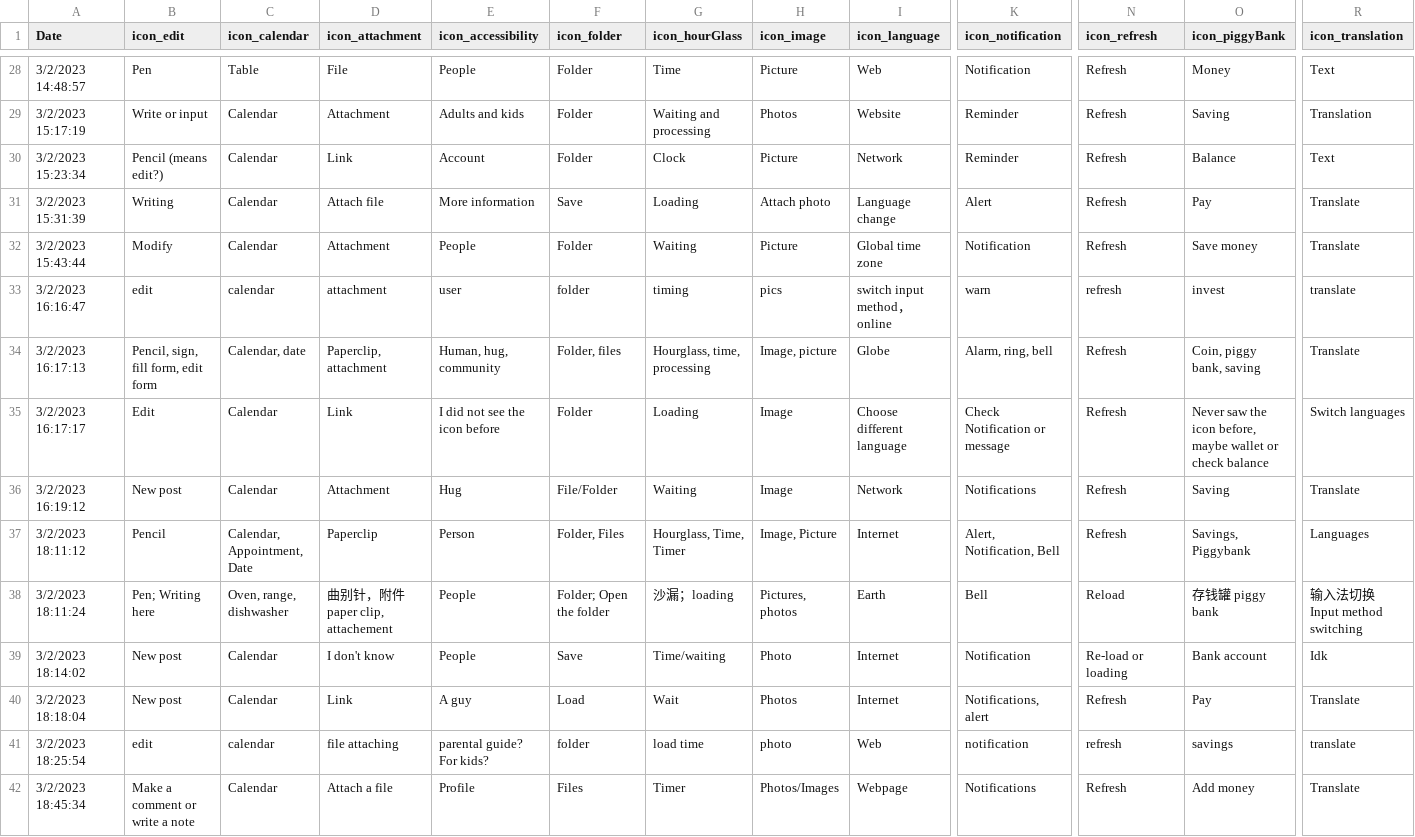
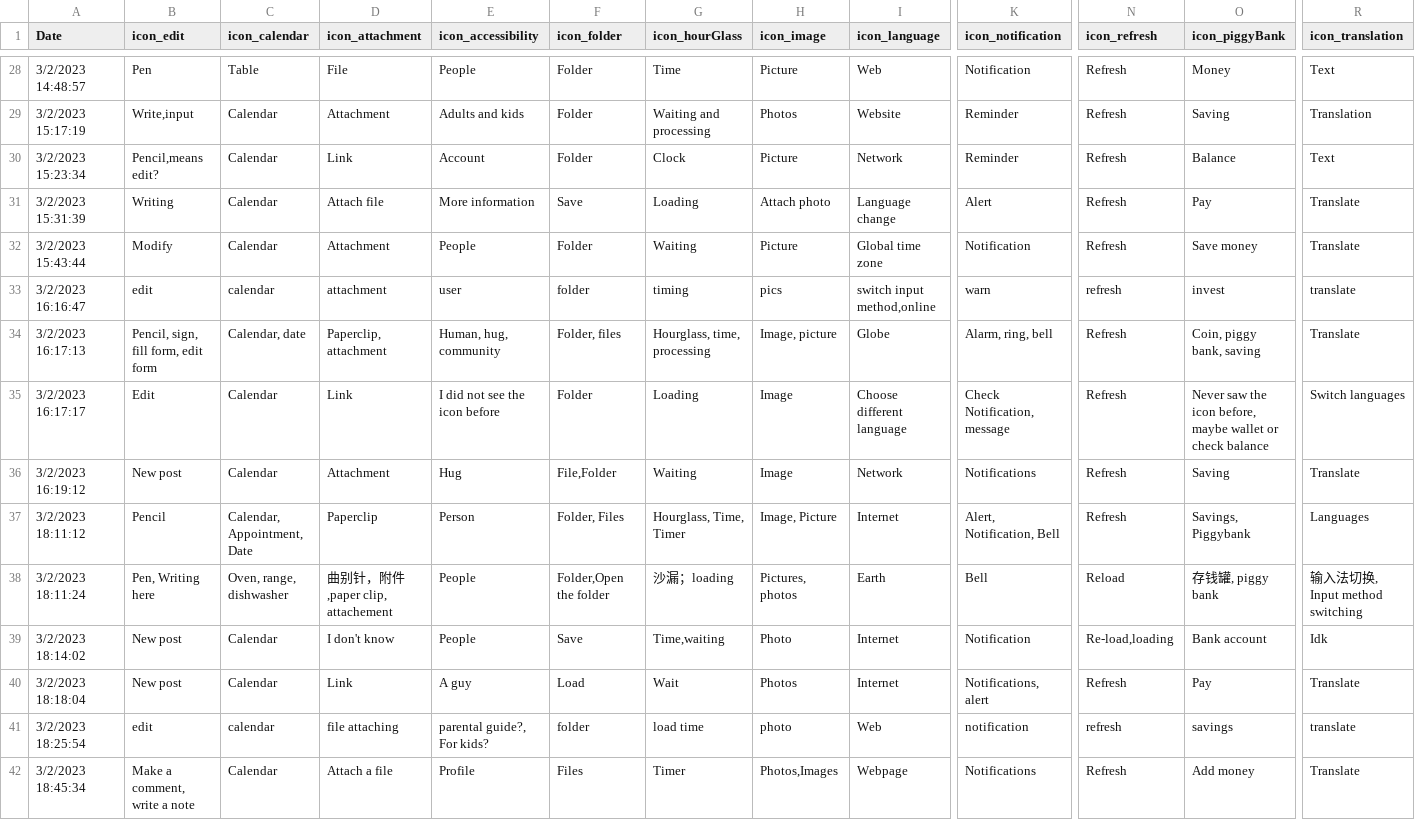
Before and after one commit to zorawan/TheFutureHistoryOfIcon, a CSV file: survey.csv, drawn as a sheet; only a part is shown, gaps mark what is left out; the diff covers the shown part only; the diff names each change by its address in the sheet, - before the commit and + after, or states it on an @@ line.

```diff
--- a/survey.csv
+++ b/survey.csv
-B29 (icon_edit): Write or input
+B29 (icon_edit): Write,input
-B30 (icon_edit): Pencil (means edit?)
+B30 (icon_edit): Pencil,means edit?
-I33 (icon_language): switch input method， online
+I33 (icon_language): switch input method,online
-K35 (icon_notification): Check Notification or message
+K35 (icon_notification): Check Notification, message
-F36 (icon_folder): File/Folder
+F36 (icon_folder): File,Folder
-B38 (icon_edit): Pen; Writing here
+B38 (icon_edit): Pen, Writing here
-D38 (icon_attachment): 曲别针，附件 paper clip, attachement
+D38 (icon_attachment): 曲别针，附件 ,paper clip, attachement
-F38 (icon_folder): Folder; Open the folder
+F38 (icon_folder): Folder,Open the folder
-O38 (icon_piggyBank): 存钱罐 piggy bank
+O38 (icon_piggyBank): 存钱罐, piggy bank
-R38 (icon_translation): 输入法切换 Input method switching
+R38 (icon_translation): 输入法切换, Input method switching
-G39 (icon_hourGlass): Time/waiting
+G39 (icon_hourGlass): Time,waiting
-N39 (icon_refresh): Re-load or loading
+N39 (icon_refresh): Re-load,loading
-E41 (icon_accessibility): parental guide? For kids?
+E41 (icon_accessibility): parental guide?, For kids?
-B42 (icon_edit): Make a comment or write a note
+B42 (icon_edit): Make a comment, write a note
-H42 (icon_image): Photos/Images
+H42 (icon_image): Photos,Images
```
Also changed, not shown: 60 edited cells elsewhere in this file, 1 other file.
